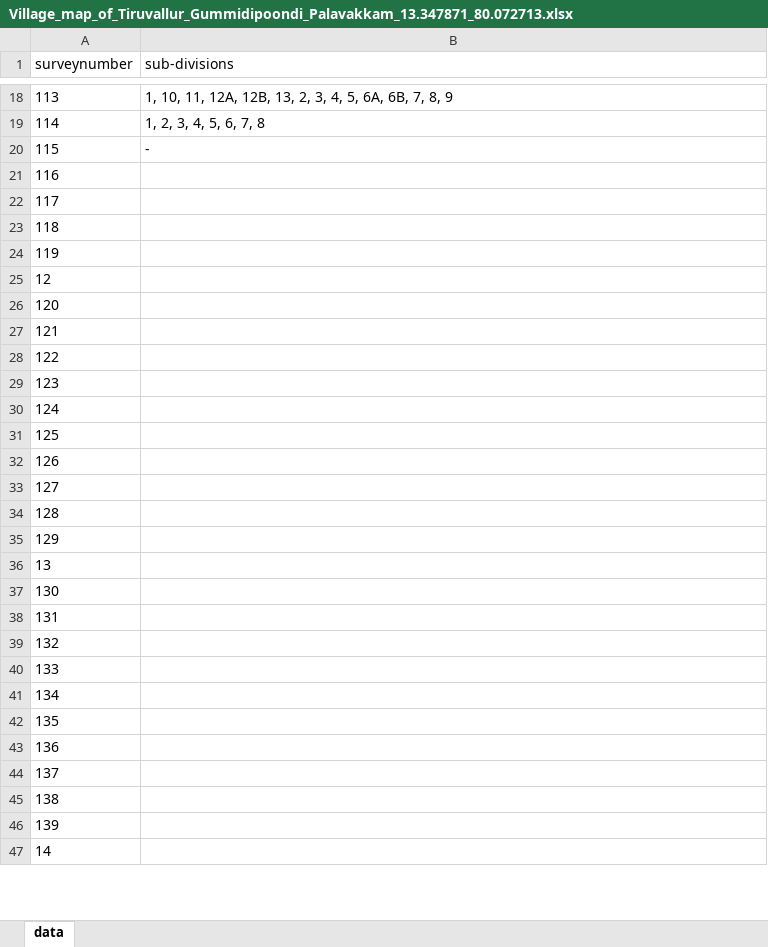
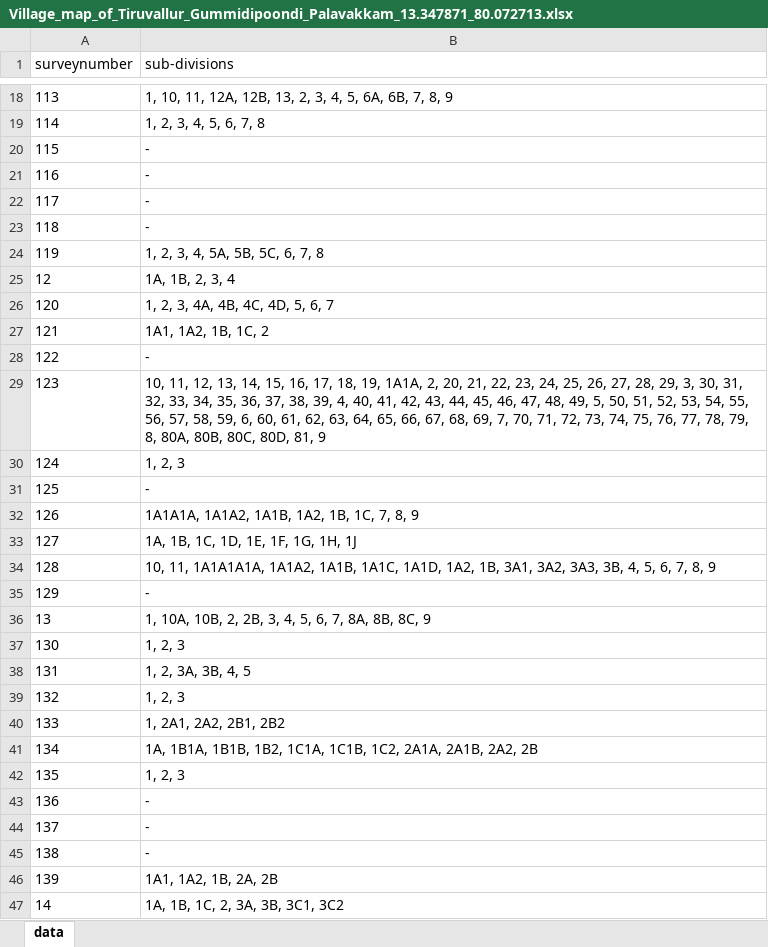
Before and after one commit to sivaramanRW/scraper-glv, an Excel workbook: out/Village_map_of_Tiruvallur_Gummidipoondi_Palavakkam_13.347871_80.072713.xlsx, sheet data, drawn as a sheet; only a part is shown, gaps mark what is left out; values as stored, in another font and other column widths than the file's, no borders; the diff covers the shown part only; the diff names each change by its address in the sheet, - before the commit and + after, or states it on an @@ line.

Commit message:
progress: 41 village workbooks (rw-rtx-3070 2026-10-09T23:10:00Z)

```diff
--- a/out/Village_map_of_Tiruvallur_Gummidipoondi_Palavakkam_13.347871_80.072713.xlsx (sheet data)
+++ b/out/Village_map_of_Tiruvallur_Gummidipoondi_Palavakkam_13.347871_80.072713.xlsx (sheet data)
-B21:B23 (sub-divisions): (empty)
+B21:B23 (sub-divisions): -
-B24 (sub-divisions): (empty)
+B24 (sub-divisions): 1, 2, 3, 4, 5A, 5B, 5C, 6, 7, 8
-B25 (sub-divisions): (empty)
+B25 (sub-divisions): 1A, 1B, 2, 3, 4
-B26 (sub-divisions): (empty)
+B26 (sub-divisions): 1, 2, 3, 4A, 4B, 4C, 4D, 5, 6, 7
-B27 (sub-divisions): (empty)
+B27 (sub-divisions): 1A1, 1A2, 1B, 1C, 2
-B28 (sub-divisions): (empty)
+B28 (sub-divisions): -
-B29 (sub-divisions): (empty)
+B29 (sub-divisions): 10, 11, 12, 13, 14, 15, 16, 17, 18, 19, 1A1A, 2, 20, 21, 22, 23, 24, 25, 26, 27, 28, 29, 3, 30, 31, 32, 33, 34, 35, 36, 37, 38, 39, 4, 40, 41, 42, 43, 44, 45, 46, 47, 48, 49, 5, 50, 51, 52, 53, 54, 55, 56, 57, 58, 59, 6, 60, 61, 62, 63, 64, 65, 66, 67, 68, 69, 7, 70, 71, 72, 73, 74, 75, 76, 77, 78, 79, 8, 80A, 80B, 80C, 80D, 81, 9
-B30 (sub-divisions): (empty)
+B30 (sub-divisions): 1, 2, 3
-B31 (sub-divisions): (empty)
+B31 (sub-divisions): -
-B32 (sub-divisions): (empty)
+B32 (sub-divisions): 1A1A1A, 1A1A2, 1A1B, 1A2, 1B, 1C, 7, 8, 9
-B33 (sub-divisions): (empty)
+B33 (sub-divisions): 1A, 1B, 1C, 1D, 1E, 1F, 1G, 1H, 1J
-B34 (sub-divisions): (empty)
+B34 (sub-divisions): 10, 11, 1A1A1A1A, 1A1A2, 1A1B, 1A1C, 1A1D, 1A2, 1B, 3A1, 3A2, 3A3, 3B, 4, 5, 6, 7, 8, 9
-B35 (sub-divisions): (empty)
+B35 (sub-divisions): -
-B36 (sub-divisions): (empty)
+B36 (sub-divisions): 1, 10A, 10B, 2, 2B, 3, 4, 5, 6, 7, 8A, 8B, 8C, 9
-B37 (sub-divisions): (empty)
+B37 (sub-divisions): 1, 2, 3
-B38 (sub-divisions): (empty)
+B38 (sub-divisions): 1, 2, 3A, 3B, 4, 5
-B39 (sub-divisions): (empty)
+B39 (sub-divisions): 1, 2, 3
-B40 (sub-divisions): (empty)
+B40 (sub-divisions): 1, 2A1, 2A2, 2B1, 2B2
-B41 (sub-divisions): (empty)
+B41 (sub-divisions): 1A, 1B1A, 1B1B, 1B2, 1C1A, 1C1B, 1C2, 2A1A, 2A1B, 2A2, 2B
-B42 (sub-divisions): (empty)
+B42 (sub-divisions): 1, 2, 3
-B43:B45 (sub-divisions): (empty)
+B43:B45 (sub-divisions): -
-B46 (sub-divisions): (empty)
+B46 (sub-divisions): 1A1, 1A2, 1B, 2A, 2B
-B47 (sub-divisions): (empty)
+B47 (sub-divisions): 1A, 1B, 1C, 2, 3A, 3B, 3C1, 3C2
```
Also changed, not shown: 66 edited cells elsewhere in this sheet, out/Village_map_of_Tiruvallur_Gummidipoondi_Chitrasoor_13.392192_80.186248.xlsx, out/Village_map_of_Tiruvallur_Gummidipoondi_Edur_13.477828_80.078782.xlsx, 5 other files.
